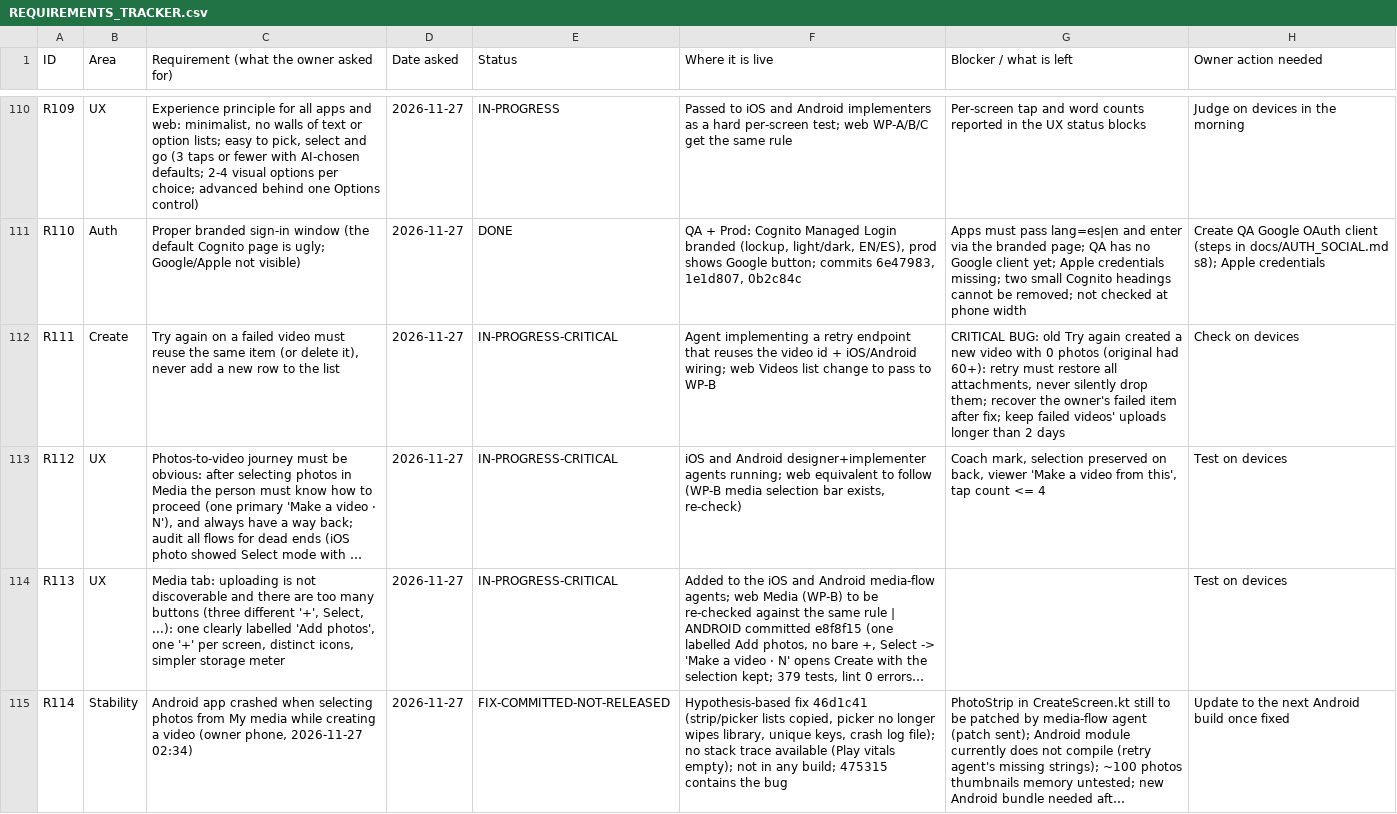
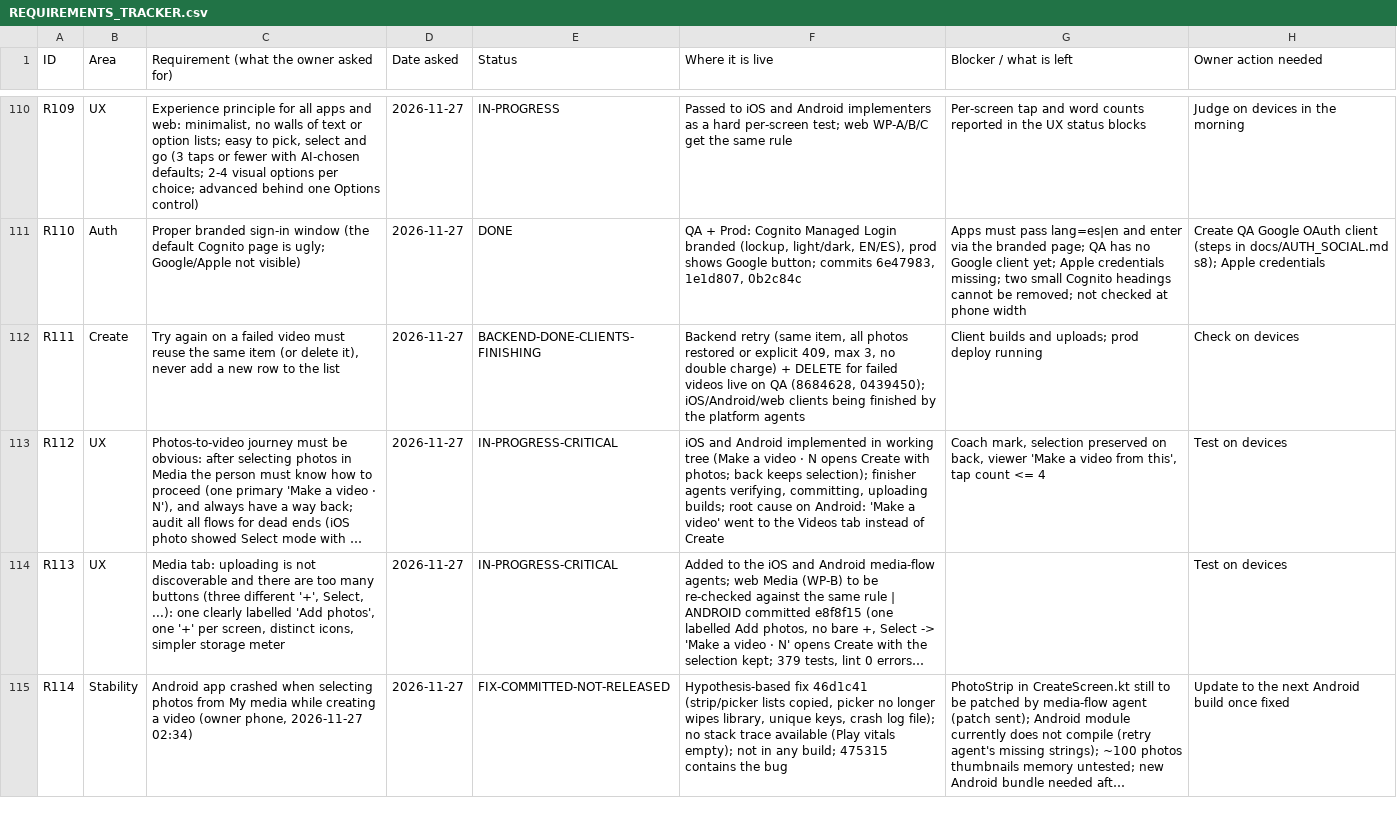
Before and after one commit to chleiva/videomk, a CSV file: docs/REQUIREMENTS_TRACKER.csv, drawn as a sheet; only a part is shown, gaps mark what is left out; long unchanged cells end in …; the diff covers the shown part only; the diff names each change by its address in the sheet, - before the commit and + after, or states it on an @@ line.

```diff
--- a/docs/REQUIREMENTS_TRACKER.csv
+++ b/docs/REQUIREMENTS_TRACKER.csv
-E112 (Status): IN-PROGRESS-CRITICAL
+E112 (Status): BACKEND-DONE-CLIENTS-FINISHING
-F112 (Where it is live): Agent implementing a retry endpoint that reuses the video id + iOS/Android wiring; web Videos list change to pass to WP-B
+F112 (Where it is live): Backend retry (same item, all photos restored or explicit 409, max 3, no double charge) + DELETE for failed videos live on QA (8684628, 0439450); iOS/Android/web clients being finished by the platform agents
-G112 (Blocker / what is left): CRITICAL BUG: old Try again created a new video with 0 photos (original had 60+): retry must restore all attachments, never silently drop them; recover the owner's failed item after fix; keep failed videos' uploads longer than 2 days
+G112 (Blocker / what is left): Client builds and uploads; prod deploy running
-F113 (Where it is live): …and Android designer+implementer agents running; web equivalent to follow (WP-B media selection bar exists, re-check)
+F113 (Where it is live): …and Android implemented in working tree (Make a video · N opens Create with photos; back keeps selection); finisher agents verifying, committing, uploading builds; root cause on Android: 'Make a video' went to the Videos tab instead of Create
```
Also changed, not shown: 1 added row and 10 edited cells elsewhere in this file.
